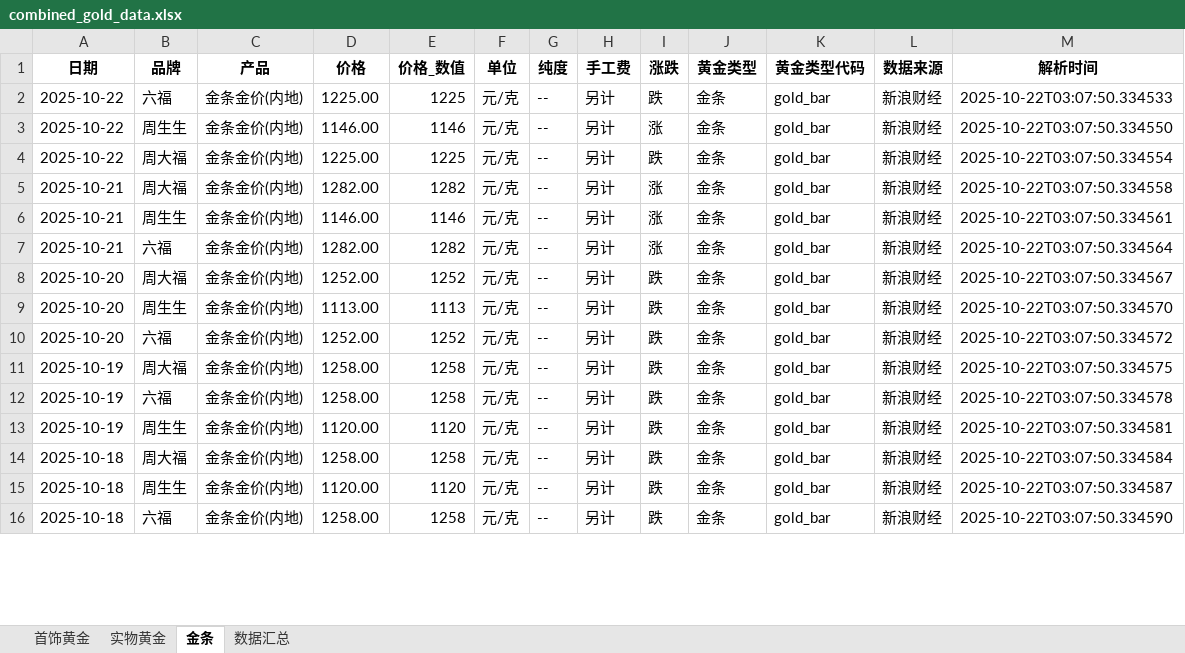
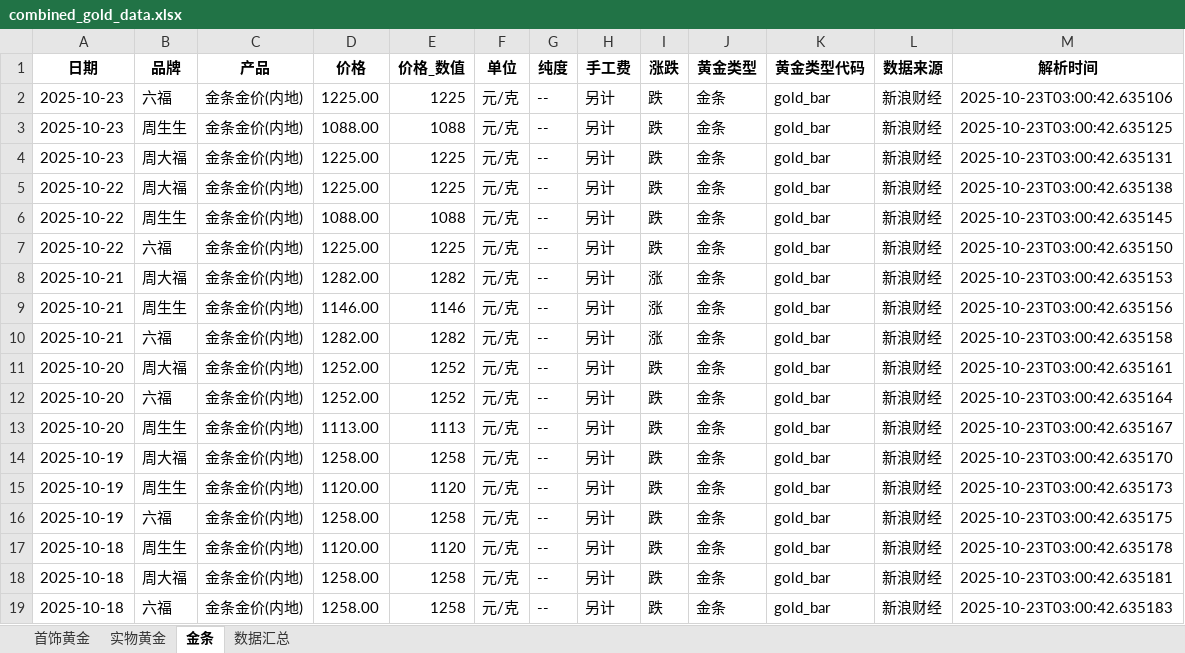
Before and after one commit to chengazhen/python-gold, an Excel workbook: combined_gold_data.xlsx, sheet 金条, drawn as a sheet; only a part is shown; values as stored, in another font and other column widths than the file's, no borders; removed rows and columns are numbered as before the commit, all else as after; the diff covers the shown part only; the diff names each change by its address in the sheet, - before the commit and + after, or states it on an @@ line.

```diff
--- a/combined_gold_data.xlsx (sheet 金条)
+++ b/combined_gold_data.xlsx (sheet 金条)
+row 2: 2025-10-23 | 六福 | 金条金价(内地) | 1225.00 | 1225 | 元/克 | -- | 另计 | 跌 | 金条 | gold_bar | 新浪财经 | 2025-10-23T03:00:42.635106
+row 3: 2025-10-23 | 周生生 | 金条金价(内地) | 1088.00 | 1088 | 元/克 | -- | 另计 | 跌 | 金条 | gold_bar | 新浪财经 | 2025-10-23T03:00:42.635125
+row 4: 2025-10-23 | 周大福 | 金条金价(内地) | 1225.00 | 1225 | 元/克 | -- | 另计 | 跌 | 金条 | gold_bar | 新浪财经 | 2025-10-23T03:00:42.635131
-B5 (品牌): 六福
+B5 (品牌): 周大福
-M5 (解析时间): 2025-10-22T03:07:50.334533
+M5 (解析时间): 2025-10-23T03:00:42.635138
-D6 (价格): 1146.00
+D6 (价格): 1088.00
-E6 (价格_数值): 1146
+E6 (价格_数值): 1088
-I6 (涨跌): 涨
+I6 (涨跌): 跌
-M6 (解析时间): 2025-10-22T03:07:50.334550
+M6 (解析时间): 2025-10-23T03:00:42.635145
-B7 (品牌): 周大福
+B7 (品牌): 六福
-M7 (解析时间): 2025-10-22T03:07:50.334554
+M7 (解析时间): 2025-10-23T03:00:42.635150
-M8 (解析时间): 2025-10-22T03:07:50.334558
+M8 (解析时间): 2025-10-23T03:00:42.635153
-M9 (解析时间): 2025-10-22T03:07:50.334561
+M9 (解析时间): 2025-10-23T03:00:42.635156
-M10 (解析时间): 2025-10-22T03:07:50.334564
+M10 (解析时间): 2025-10-23T03:00:42.635158
-M11 (解析时间): 2025-10-22T03:07:50.334567
+M11 (解析时间): 2025-10-23T03:00:42.635161
-B12 (品牌): 周生生
+B12 (品牌): 六福
-D12 (价格): 1113.00
+D12 (价格): 1252.00
-E12 (价格_数值): 1113
+E12 (价格_数值): 1252
-M12 (解析时间): 2025-10-22T03:07:50.334570
+M12 (解析时间): 2025-10-23T03:00:42.635164
-B13 (品牌): 六福
+B13 (品牌): 周生生
-D13 (价格): 1252.00
+D13 (价格): 1113.00
-E13 (价格_数值): 1252
+E13 (价格_数值): 1113
-M13 (解析时间): 2025-10-22T03:07:50.334572
+M13 (解析时间): 2025-10-23T03:00:42.635167
-M14 (解析时间): 2025-10-22T03:07:50.334575
+M14 (解析时间): 2025-10-23T03:00:42.635170
+row 15: 2025-10-19 | 周生生 | 金条金价(内地) | 1120.00 | 1120 | 元/克 | -- | 另计 | 跌 | 金条 | gold_bar | 新浪财经 | 2025-10-23T03:00:42.635173
-M16 (解析时间): 2025-10-22T03:07:50.334578
+M16 (解析时间): 2025-10-23T03:00:42.635175
-A17 (日期): 2025-10-19
+A17 (日期): 2025-10-18
-M17 (解析时间): 2025-10-22T03:07:50.334581
+M17 (解析时间): 2025-10-23T03:00:42.635178
-M18 (解析时间): 2025-10-22T03:07:50.334584
+M18 (解析时间): 2025-10-23T03:00:42.635181
-row 15: 2025-10-18 | 周生生 | 金条金价(内地) | 1120.00 | 1120 | 元/克 | -- | 另计 | 跌 | 金条 | gold_bar | 新浪财经 | 2025-10-22T03:07:50.334587
-M19 (解析时间): 2025-10-22T03:07:50.334590
+M19 (解析时间): 2025-10-23T03:00:42.635183
```
Also changed, not shown: 1 added row, 4 removed rows and 69 edited cells elsewhere in this sheet, sheet 实物黄金, sheet 首饰黄金, sheet 数据汇总, gold_bar_latest.xlsx, jewelry_gold_latest.xlsx, 11 other files.
